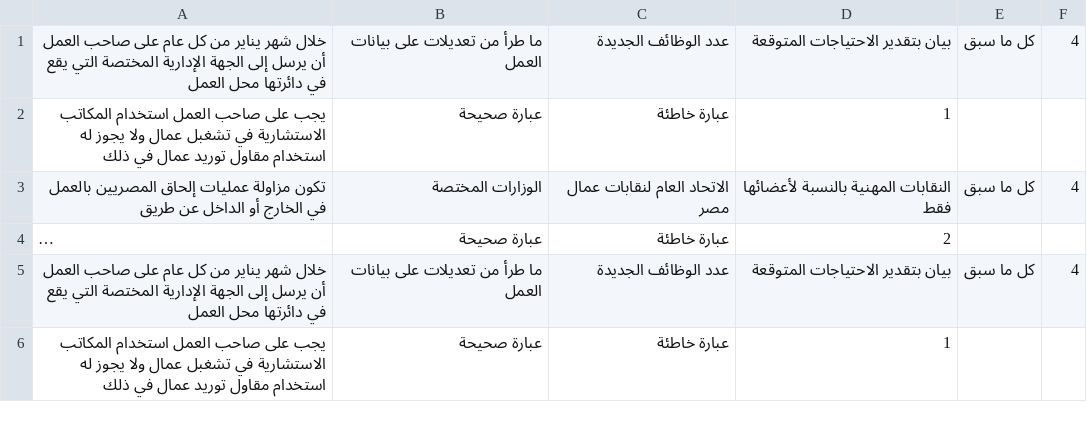
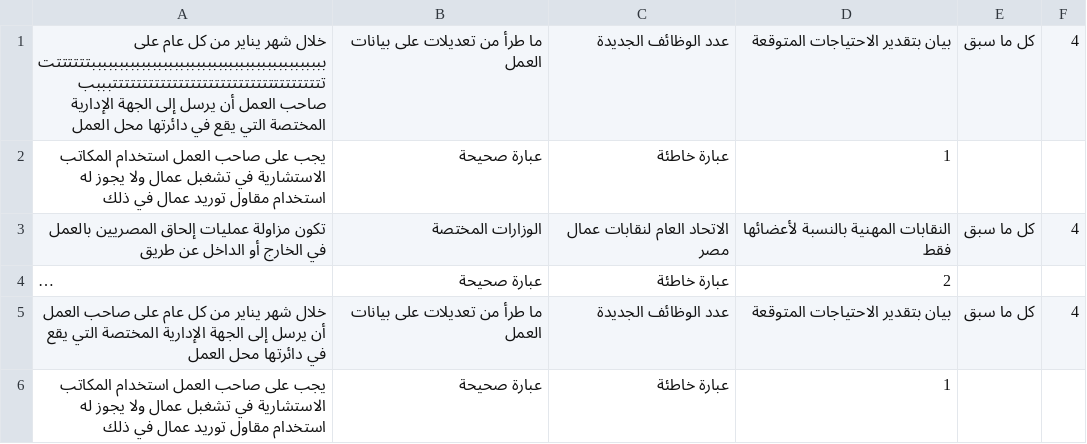
Before and after one commit to hossamnasser938/EconomyExam, a CSV file: android/app/src/main/assets/chapters/chapter1.csv, drawn as a sheet; only a part is shown; long unchanged cells end in ….

```diff
--- a/android/app/src/main/assets/chapters/chapter1.csv
+++ b/android/app/src/main/assets/chapters/chapter1.csv
@@ -1,2 +1,2 @@
-خلال شهر يناير من كل عام على صاحب العمل أن يرسل إلى الجهة الإدارية المختصة التي يقع في دائرتها محل العمل,ما طرأ من تعديلات على بيانات العمل,عدد الوظائف الجديدة,بيان بتقدير الاحتياجات المتوقعة,كل ما سبق,4
+خلال شهر يناير من كل عام على بببببببببببببببببببببببببببببببببببببببببببتتتتتتتتتتتتتتتتتتتتتتتتتتتتتتتتتتتتتتتتتتتبببب صاحب العمل أن يرسل إلى الجهة الإدارية المختصة التي يقع في دائرتها محل العمل,ما طرأ من تعديلات على بيانات العمل,عدد الوظائف الجديدة,بيان بتقدير الاحتياجات المتوقعة,كل ما سبق,4
 يجب على صاحب العمل استخدام المكاتب الاستشارية في تشغبل عمال ولا يجوز له استخدام مقاول توريد عمال في ذلك,عبارة صحيحة,عبارة خاطئة,1,,
```
Also changed, not shown: 2 other files.
